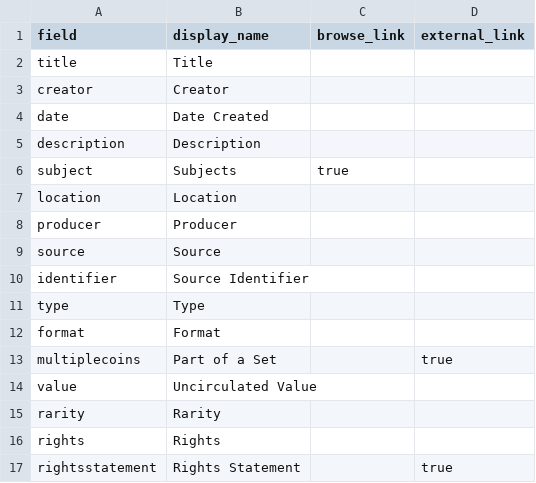
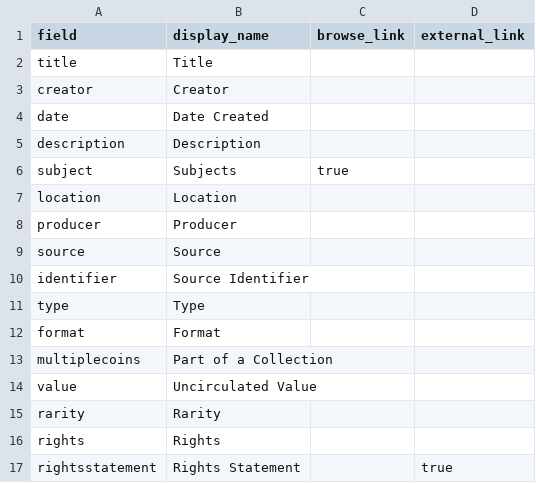
Before and after one commit to minelson12/Intelli-Pence, a CSV file: _data/config-metadata.csv, drawn as a sheet.

Commit message:
Update config-metadata.csv

```diff
--- a/_data/config-metadata.csv
+++ b/_data/config-metadata.csv
@@ -12,3 +12,3 @@ type,Type,,
 format,Format,,
-multiplecoins,Part of a Set,,true
+multiplecoins,Part of a Collection,,
 value,Uncirculated Value,,
```
